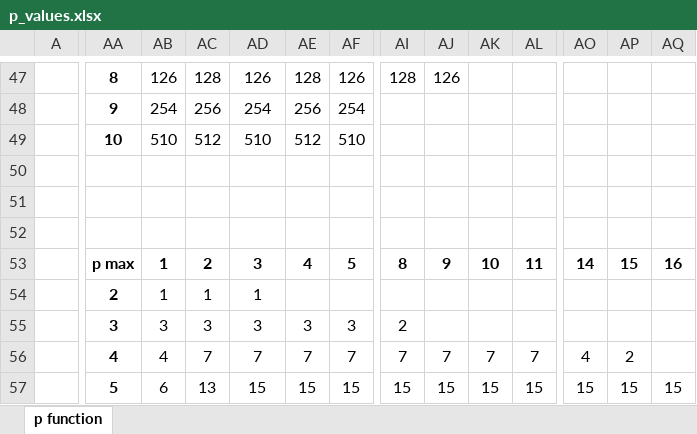
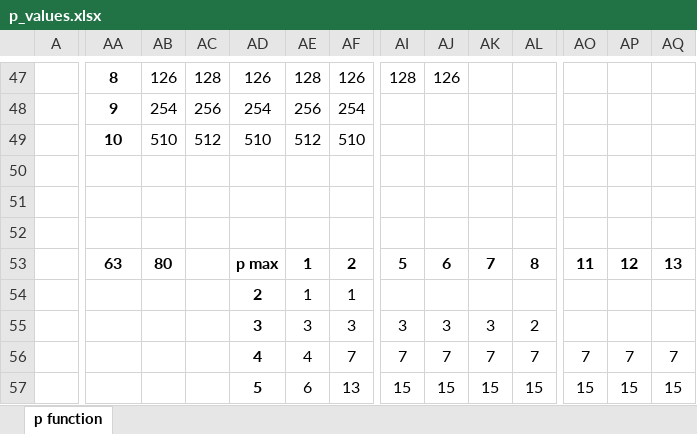
Before and after one commit to nperepichka/MatrixAlg, an Excel workbook: Results/PFunctionAnalyzerAlg/p_values.xlsx, sheet p function, drawn as a sheet; only a part is shown, gaps mark what is left out; values as stored, in another font and other column widths than the file's, no borders; removed rows and columns are numbered as before the commit, all else as after; rows hold the shown columns only; the diff covers the shown part only; the diff names each change by its address in the sheet, - before the commit and + after, or states it on an @@ line.

Commit message:
res updates

```diff
--- a/Results/PFunctionAnalyzerAlg/p_values.xlsx (sheet p function)
+++ b/Results/PFunctionAnalyzerAlg/p_values.xlsx (sheet p function)
-row 53:  | p max | 1 | 2 | 3 | 4 | 5 | 8 | 9 | 10 | 11 | 14 | 15 | 16
-row 54:  | 2 | 1 | 1 | 1
+row 53:  | 63 | 80 |  | p max | 1 | 2 | 5 | 6 | 7 | 8 | 11 | 12 | 13
+row 54:  |  |  |  | 2 | 1 | 1
-AA55: 3
+AA55: (empty)
-AB55: 3
+AB55: (empty)
-AC55: 3
+AC55: (empty)
-AD55:AD57 bold: off
+AD55:AD57 bold: on
-AI55: 2
+AI55: 3
-AJ55: (empty)
+AJ55: 3
-AK55: (empty)
+AK55: 3
-AL55: (empty)
+AL55: 2
-AA56: 4
+AA56: (empty)
-AB56: 4
+AB56: (empty)
-AC56: 7
+AC56: (empty)
-AD56: 7
+AD56: 4
-AE56: 7
+AE56: 4
-AO56: 4
+AO56: 7
-AP56: 2
+AP56: 7
-AQ56: (empty)
+AQ56: 7
-AA57: 5
+AA57: (empty)
-AB57: 6
+AB57: (empty)
-AC57: 13
+AC57: (empty)
-AD57: 15
+AD57: 5
-AE57: 15
+AE57: 6
-AF57: 15
+AF57: 13
```
Also changed, not shown: 46 added rows, 46 removed rows, 33 edited cells and cell formats elsewhere in this sheet.
